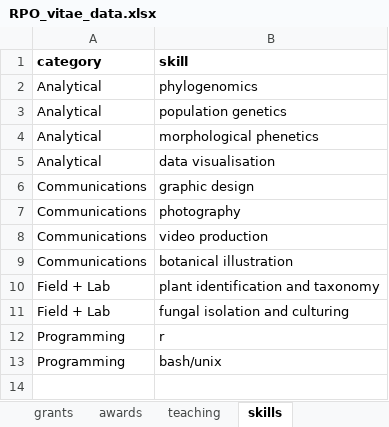
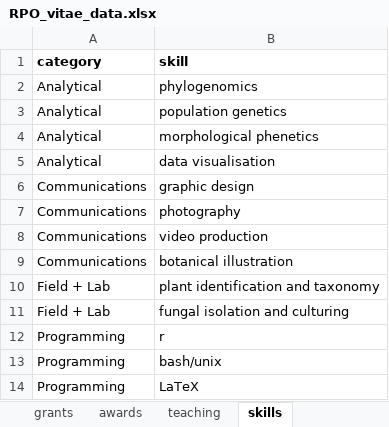
Before and after one commit to rpodonnell/RPO_CV, an Excel workbook: RPO_vitae_data.xlsx, sheet skills, drawn as a sheet; values as stored, in another font and other column widths than the file's, no borders; the diff names each change by its address in the sheet, - before the commit and + after, or states it on an @@ line.

```diff
--- a/RPO_vitae_data.xlsx (sheet skills)
+++ b/RPO_vitae_data.xlsx (sheet skills)
+row 14: Programming | LaTeX
```
Also changed, not shown: 3 other files.
